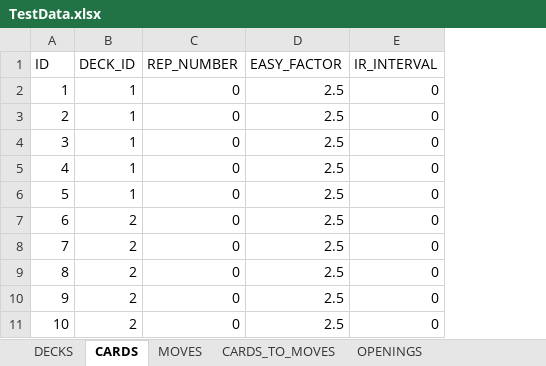
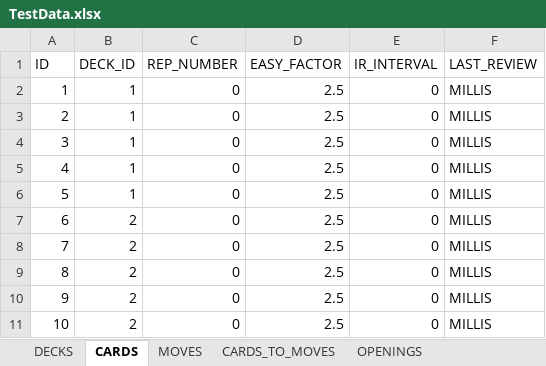
Before and after one commit to jackvandeleuv/Adjust, an Excel workbook: src/TestData.xlsx, sheet CARDS, drawn as a sheet; values as stored, in another font and other column widths than the file's, no borders; the diff names each change by its address in the sheet, - before the commit and + after, or states it on an @@ line.

Commit message:
Added test data

```diff
--- a/src/TestData.xlsx (sheet CARDS)
+++ b/src/TestData.xlsx (sheet CARDS)
+column F (LAST_REVIEW), rows 2-11: all MILLIS
```
